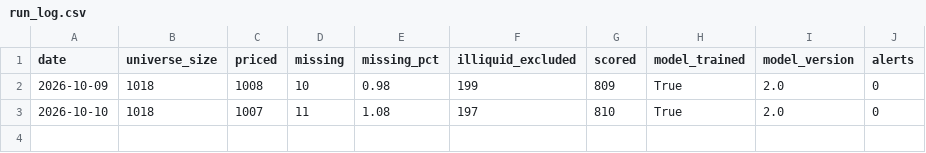
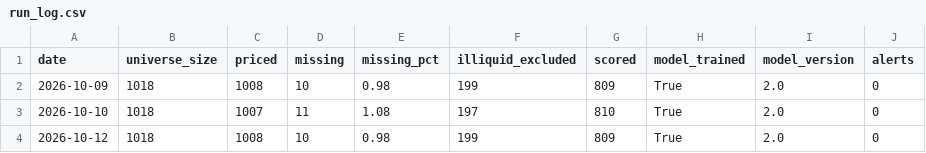
Before and after one commit to BenganTempest/Veloslimwhite, a CSV file: data/run_log.csv, drawn as a sheet.

```diff
--- a/data/run_log.csv
+++ b/data/run_log.csv
@@ -3 +3,2 @@ date,universe_size,priced,missing,missing_pct,illiquid_excluded,scored,model_tra
 2026-10-10,1018,1007,11,1.08,197,810,True,2.0,0
+2026-10-12,1018,1008,10,0.98,199,809,True,2.0,0
```
Also changed, not shown: data/benchmarks.csv, data/universe.csv, 3 other files.
